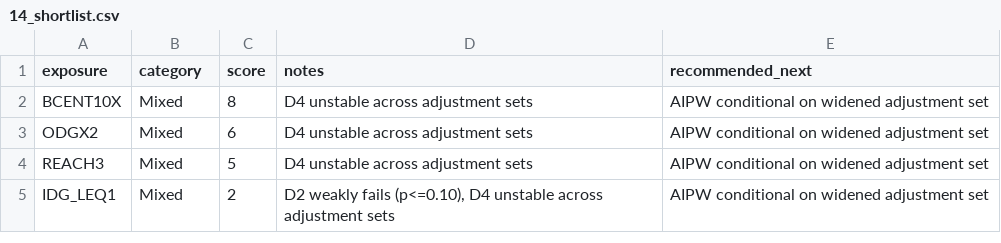
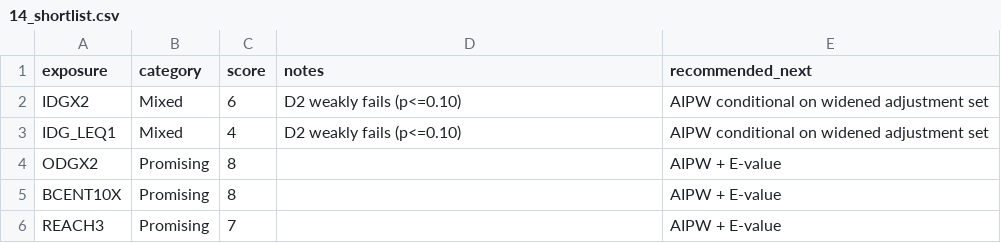
Before and after one commit to beaubeaubeaubeau/Inter-Generational-Causal-Analysis-of-the-AddHealth-Dataset, a CSV file: experiments/cognitive-screening/tables/primary/14_shortlist.csv, drawn as a sheet.

```diff
--- a/experiments/cognitive-screening/tables/primary/14_shortlist.csv
+++ b/experiments/cognitive-screening/tables/primary/14_shortlist.csv
@@ -1,5 +1,6 @@
 exposure,category,score,notes,recommended_next
-BCENT10X,Mixed,8,D4 unstable across adjustment sets,AIPW conditional on widened adjustment set
-ODGX2,Mixed,6,D4 unstable across adjustment sets,AIPW conditional on widened adjustment set
-REACH3,Mixed,5,D4 unstable across adjustment sets,AIPW conditional on widened adjustment set
-IDG_LEQ1,Mixed,2,"D2 weakly fails (p<=0.10), D4 unstable across adjustment sets",AIPW conditional on widened adjustment set
+IDGX2,Mixed,6,D2 weakly fails (p<=0.10),AIPW conditional on widened adjustment set
+IDG_LEQ1,Mixed,4,D2 weakly fails (p<=0.10),AIPW conditional on widened adjustment set
+ODGX2,Promising,8,,AIPW + E-value
+BCENT10X,Promising,8,,AIPW + E-value
+REACH3,Promising,7,,AIPW + E-value
```
Also changed, not shown: experiments/cognitive-screening/tables/primary/14_screening_matrix.csv, 31 other files.
